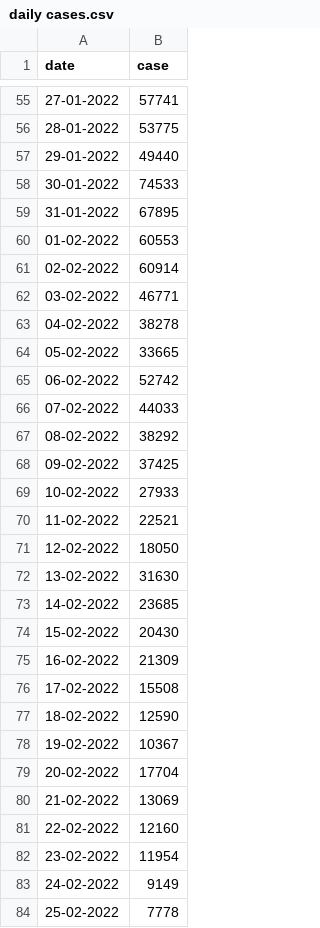
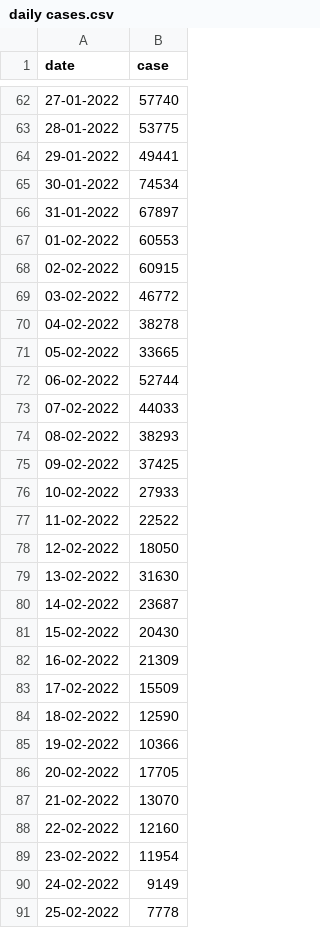
Before and after one commit to Larryzza/ms_report, a CSV file: daily cases.csv, drawn as a sheet; only a part is shown, gaps mark what is left out; the diff covers the shown part only.

```diff
--- a/daily cases.csv
+++ b/daily cases.csv
@@ -55,27 +62,27 @@ date,case
-27-01-2022,57741
+27-01-2022,57740
 28-01-2022,53775
-29-01-2022,49440
-30-01-2022,74533
-31-01-2022,67895
+29-01-2022,49441
+30-01-2022,74534
+31-01-2022,67897
 01-02-2022,60553
-02-02-2022,60914
-03-02-2022,46771
+02-02-2022,60915
+03-02-2022,46772
 04-02-2022,38278
 05-02-2022,33665
-06-02-2022,52742
+06-02-2022,52744
 07-02-2022,44033
-08-02-2022,38292
+08-02-2022,38293
 09-02-2022,37425
 10-02-2022,27933
-11-02-2022,22521
+11-02-2022,22522
 12-02-2022,18050
 13-02-2022,31630
-14-02-2022,23685
+14-02-2022,23687
 15-02-2022,20430
 16-02-2022,21309
-17-02-2022,15508
+17-02-2022,15509
 18-02-2022,12590
-19-02-2022,10367
-20-02-2022,17704
-21-02-2022,13069
+19-02-2022,10366
+20-02-2022,17705
+21-02-2022,13070
 22-02-2022,12160
```
Also changed, not shown: 41 added rows and 31 edited cells elsewhere in this file.
